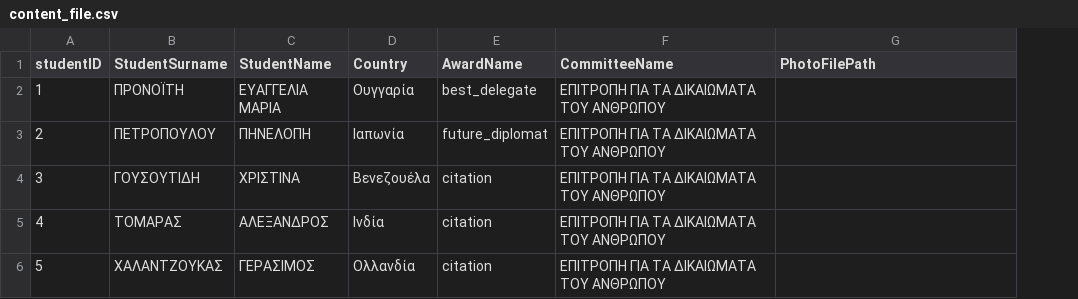
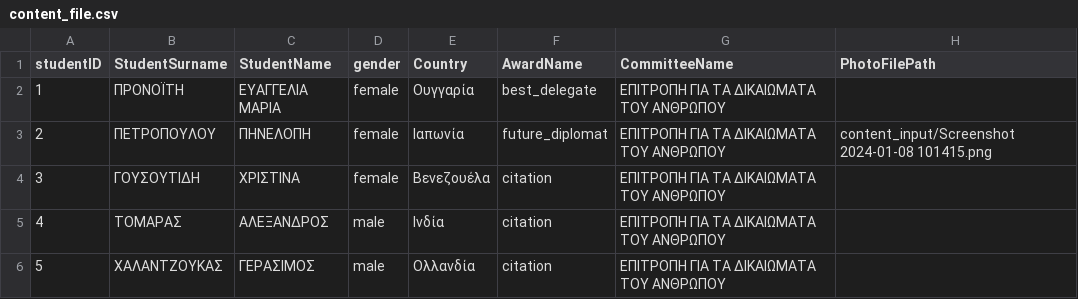
Before and after one commit to Bilpapster/MRD-LaTex-automation, a CSV file: awards-Nikos/content-maker/content_input/content_file.csv, drawn as a sheet; addresses are those after the commit; the diff names each change by its address in the sheet, - before the commit and + after, or states it on an @@ line.

```diff
--- a/awards-Nikos/content-maker/content_input/content_file.csv
+++ b/awards-Nikos/content-maker/content_input/content_file.csv
+column D (gender), rows 2-6: female | female | female | male | male
-H3 (PhotoFilePath): (empty)
+H3 (PhotoFilePath): content_input/Screenshot 2024-01-08 101415.png
```
Also changed, not shown: 31 other files.
